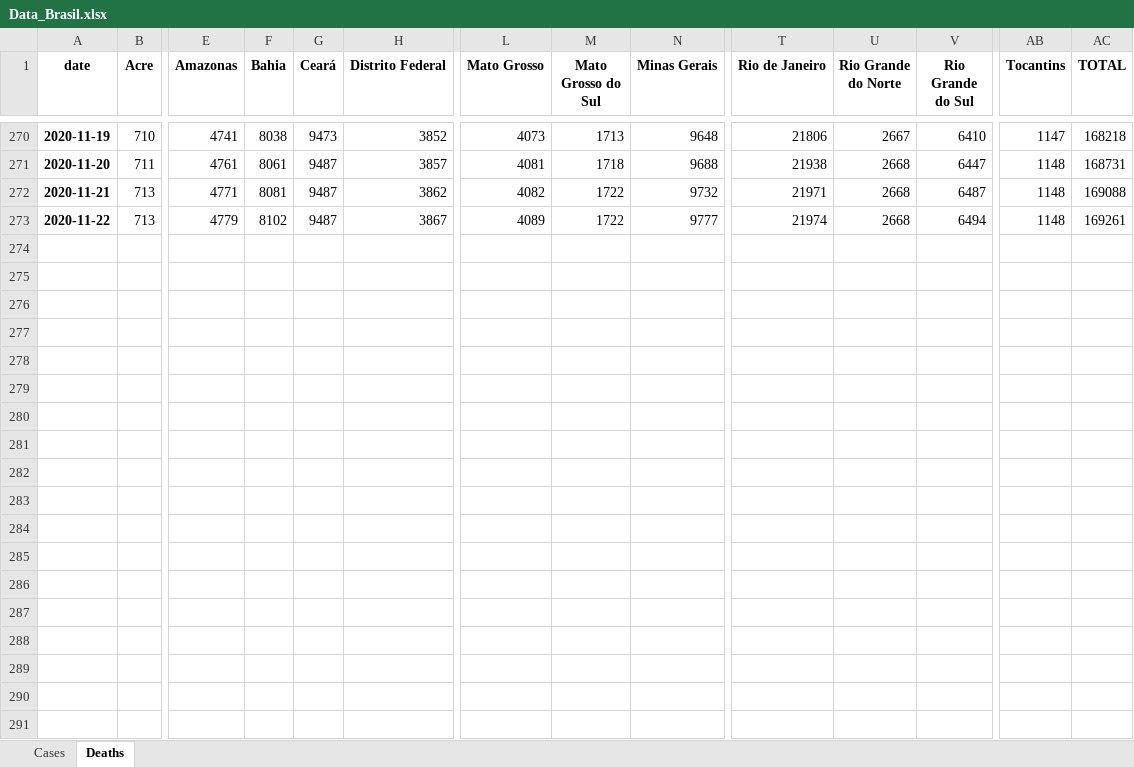
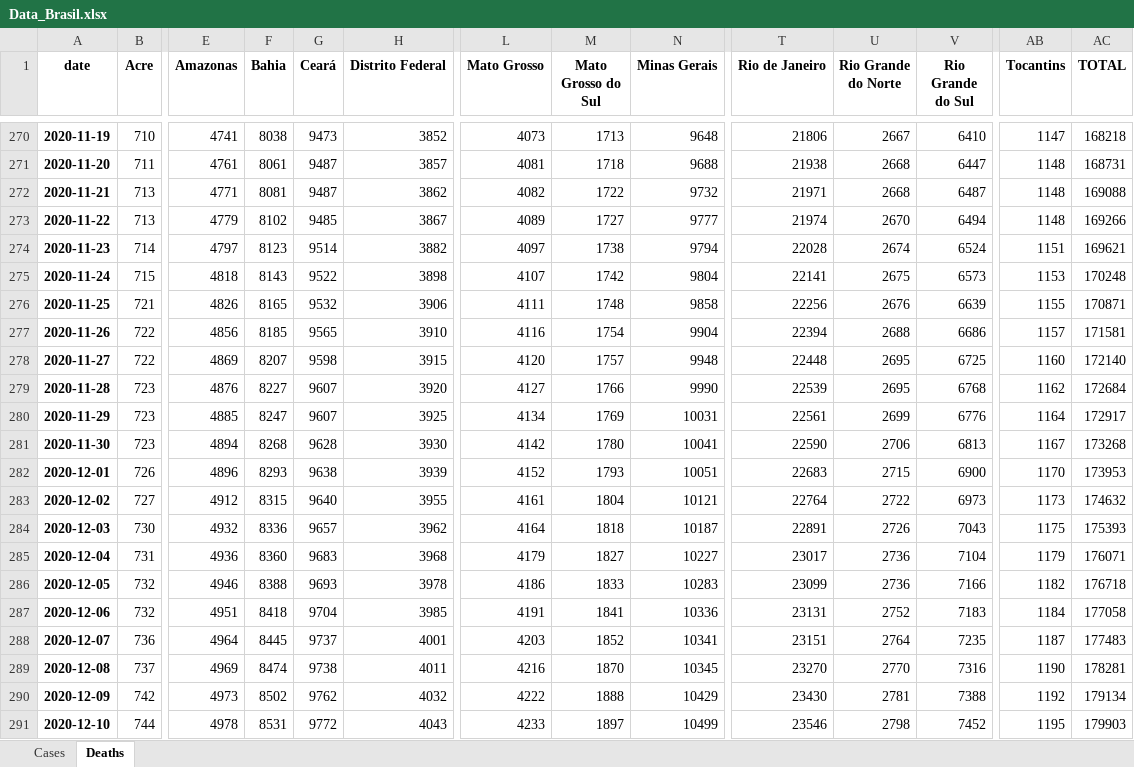
Before and after one commit to allissondantas/BIOCOMSC-COVID19-MAT2PY, an Excel workbook: data/Data_Brasil.xlsx, sheet Deaths, drawn as a sheet; only a part is shown, gaps mark what is left out; values as stored, in another font and other column widths than the file's, no borders; rows hold the shown columns only; the diff covers the shown part only; the diff names each change by its address in the sheet, - before the commit and + after, or states it on an @@ line.

```diff
--- a/data/Data_Brasil.xlsx (sheet Deaths)
+++ b/data/Data_Brasil.xlsx (sheet Deaths)
-G273 (Ceará): 9487
+G273 (Ceará): 9485
-M273 (Mato Grosso do Sul): 1722
+M273 (Mato Grosso do Sul): 1727
-U273 (Rio Grande do Norte): 2668
+U273 (Rio Grande do Norte): 2670
-AC273 (TOTAL): 169261
+AC273 (TOTAL): 169266
+row 274: 2020-11-23 | 714 | 4797 | 8123 | 9514 | 3882 | 4097 | 1738 | 9794 | 22028 | 2674 | 6524 | 1151 | 169621
+row 275: 2020-11-24 | 715 | 4818 | 8143 | 9522 | 3898 | 4107 | 1742 | 9804 | 22141 | 2675 | 6573 | 1153 | 170248
+row 276: 2020-11-25 | 721 | 4826 | 8165 | 9532 | 3906 | 4111 | 1748 | 9858 | 22256 | 2676 | 6639 | 1155 | 170871
+row 277: 2020-11-26 | 722 | 4856 | 8185 | 9565 | 3910 | 4116 | 1754 | 9904 | 22394 | 2688 | 6686 | 1157 | 171581
+row 278: 2020-11-27 | 722 | 4869 | 8207 | 9598 | 3915 | 4120 | 1757 | 9948 | 22448 | 2695 | 6725 | 1160 | 172140
+row 279: 2020-11-28 | 723 | 4876 | 8227 | 9607 | 3920 | 4127 | 1766 | 9990 | 22539 | 2695 | 6768 | 1162 | 172684
+row 280: 2020-11-29 | 723 | 4885 | 8247 | 9607 | 3925 | 4134 | 1769 | 10031 | 22561 | 2699 | 6776 | 1164 | 172917
+row 281: 2020-11-30 | 723 | 4894 | 8268 | 9628 | 3930 | 4142 | 1780 | 10041 | 22590 | 2706 | 6813 | 1167 | 173268
+row 282: 2020-12-01 | 726 | 4896 | 8293 | 9638 | 3939 | 4152 | 1793 | 10051 | 22683 | 2715 | 6900 | 1170 | 173953
+row 283: 2020-12-02 | 727 | 4912 | 8315 | 9640 | 3955 | 4161 | 1804 | 10121 | 22764 | 2722 | 6973 | 1173 | 174632
+row 284: 2020-12-03 | 730 | 4932 | 8336 | 9657 | 3962 | 4164 | 1818 | 10187 | 22891 | 2726 | 7043 | 1175 | 175393
+row 285: 2020-12-04 | 731 | 4936 | 8360 | 9683 | 3968 | 4179 | 1827 | 10227 | 23017 | 2736 | 7104 | 1179 | 176071
+row 286: 2020-12-05 | 732 | 4946 | 8388 | 9693 | 3978 | 4186 | 1833 | 10283 | 23099 | 2736 | 7166 | 1182 | 176718
+row 287: 2020-12-06 | 732 | 4951 | 8418 | 9704 | 3985 | 4191 | 1841 | 10336 | 23131 | 2752 | 7183 | 1184 | 177058
+row 288: 2020-12-07 | 736 | 4964 | 8445 | 9737 | 4001 | 4203 | 1852 | 10341 | 23151 | 2764 | 7235 | 1187 | 177483
+row 289: 2020-12-08 | 737 | 4969 | 8474 | 9738 | 4011 | 4216 | 1870 | 10345 | 23270 | 2770 | 7316 | 1190 | 178281
+row 290: 2020-12-09 | 742 | 4973 | 8502 | 9762 | 4032 | 4222 | 1888 | 10429 | 23430 | 2781 | 7388 | 1192 | 179134
+row 291: 2020-12-10 | 744 | 4978 | 8531 | 9772 | 4043 | 4233 | 1897 | 10499 | 23546 | 2798 | 7452 | 1195 | 179903
```
Also changed, not shown: 10 added rows and 8 edited cells elsewhere in this sheet, sheet Cases, data/cases-recife.xlsx, 3 other files.
